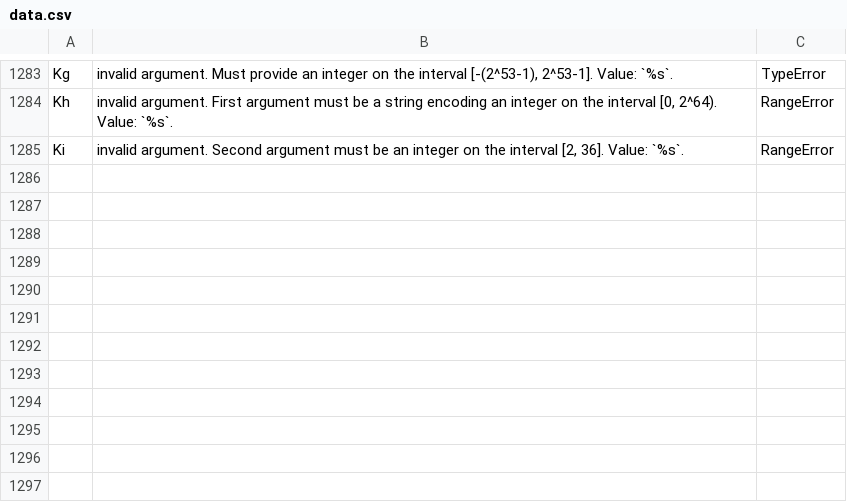
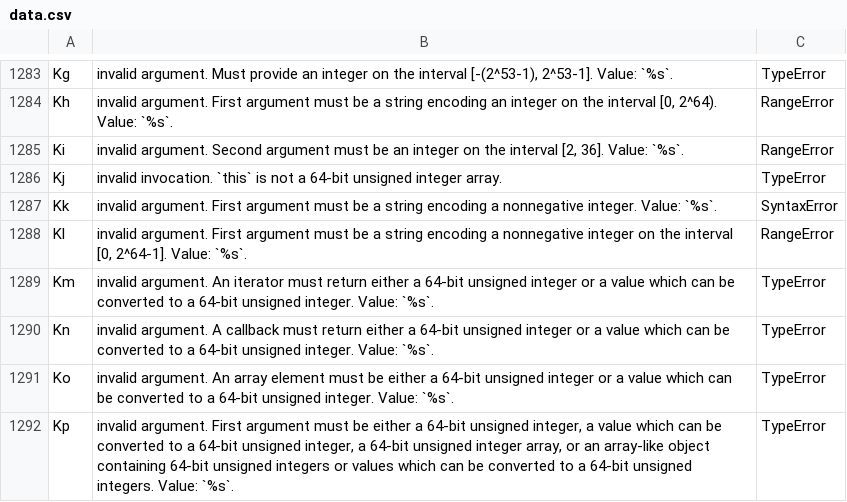
Before and after one commit to stdlib-js/error-tools-database, a CSV file: data/data.csv, drawn as a sheet; only a part is shown, gaps mark what is left out.

```diff
--- a/data/data.csv
+++ b/data/data.csv
@@ -1285 +1285,8 @@
 "Ki","invalid argument. Second argument must be an integer on the interval [2, 36]. Value: `%s`.","RangeError"
+"Kj","invalid invocation. `this` is not a 64-bit unsigned integer array.","TypeError"
+"Kk","invalid argument. First argument must be a string encoding a nonnegative integer. Value: `%s`.","SyntaxError"
+"Kl","invalid argument. First argument must be a string encoding a nonnegative integer on the interval [0, 2^64-1]. Value: `%s`.","RangeError"
+"Km","invalid argument. An iterator must return either a 64-bit unsigned integer or a value which can be converted to a 64-bit unsigned integer. Value: `%s`.","TypeError"
+"Kn","invalid argument. A callback must return either a 64-bit unsigned integer or a value which can be converted to a 64-bit unsigned integer. Value: `%s`.","TypeError"
+"Ko","invalid argument. An array element must be either a 64-bit unsigned integer or a value which can be converted to a 64-bit unsigned integer. Value: `%s`.","TypeError"
+"Kp","invalid argument. First argument must be either a 64-bit unsigned integer, a value which can be converted to a 64-bit unsigned integer, a 64-bit unsigned integer array, or an array-like object containing 64-bit unsigned integers or values which can be converted to a 64-bit unsigned integers. Value: `%s`.","TypeError"
```
Also changed, not shown: 5 other files.
